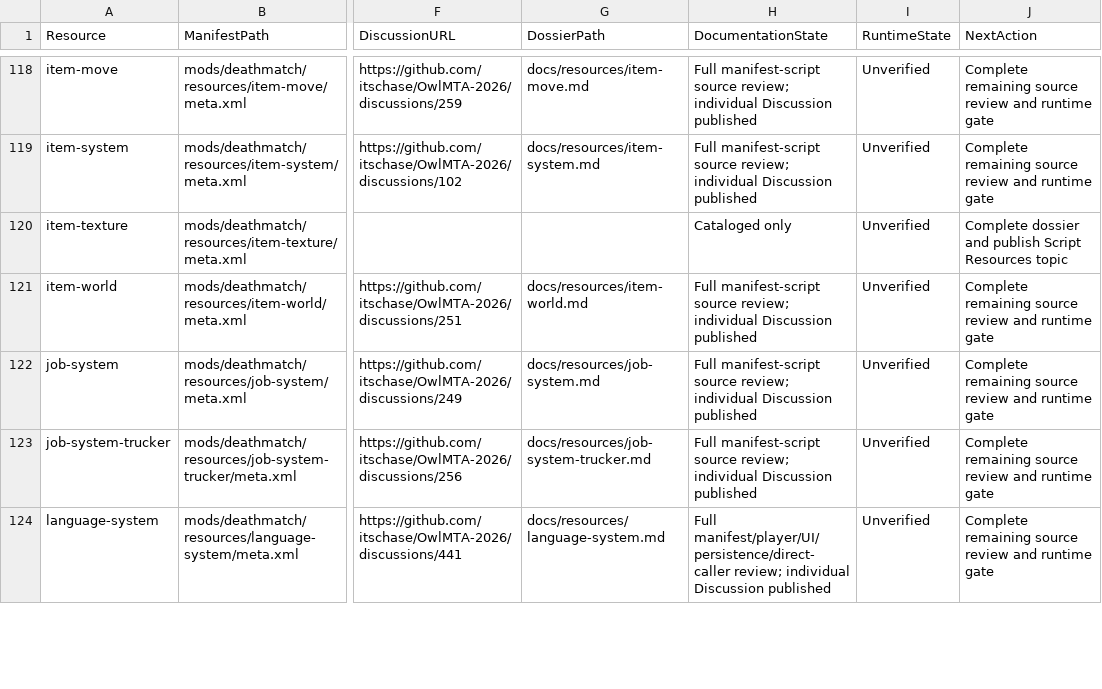
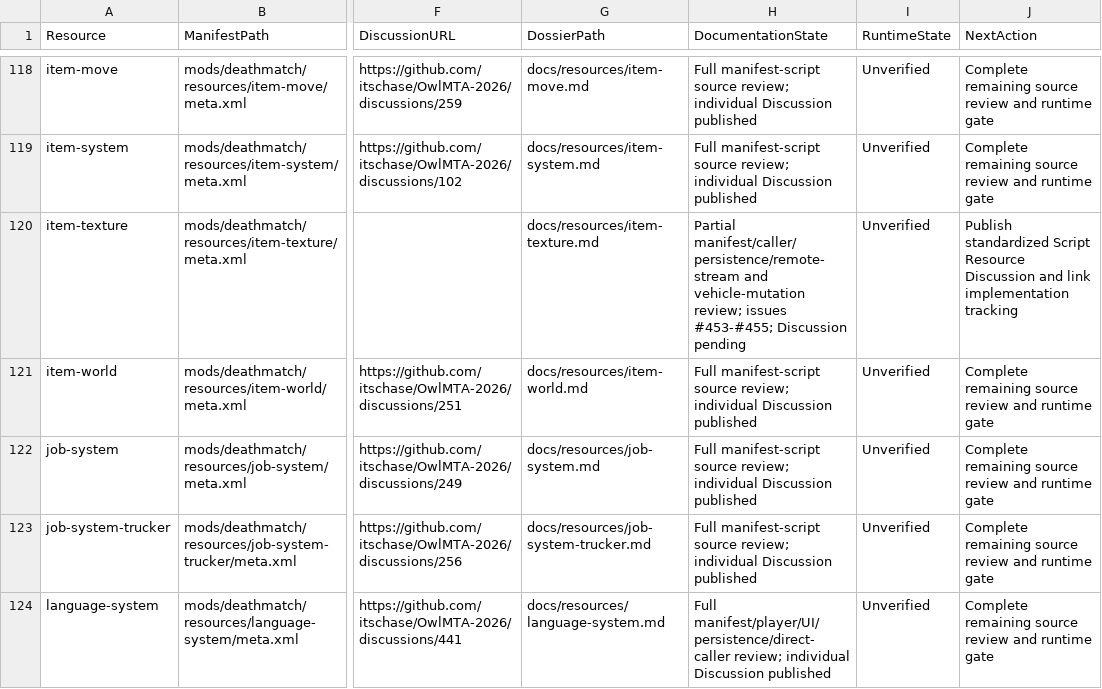
Before and after one commit to itschase/OwlMTA-2026, a CSV file: RESOURCE_DOCUMENTATION_STATUS.csv, drawn as a sheet; only a part is shown, gaps mark what is left out; the diff names each change by its address in the sheet, - before the commit and + after, or states it on an @@ line.

Commit message:
docs: audit item texture integrations

```diff
--- a/RESOURCE_DOCUMENTATION_STATUS.csv
+++ b/RESOURCE_DOCUMENTATION_STATUS.csv
-G120 (DossierPath): (empty)
+G120 (DossierPath): docs/resources/item-texture.md
-H120 (DocumentationState): Cataloged only
+H120 (DocumentationState): Partial manifest/caller/persistence/remote-stream and vehicle-mutation review; issues #453-#455; Discussion pending
-J120 (NextAction): Complete dossier and publish Script Resources topic
+J120 (NextAction): Publish standardized Script Resource Discussion and link implementation tracking
```
Also changed, not shown: 5 other files.
